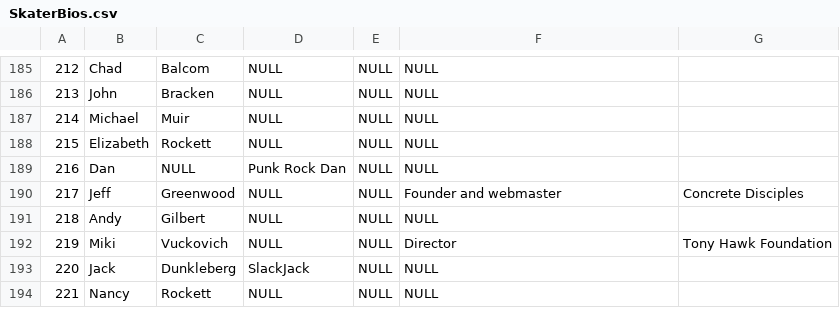
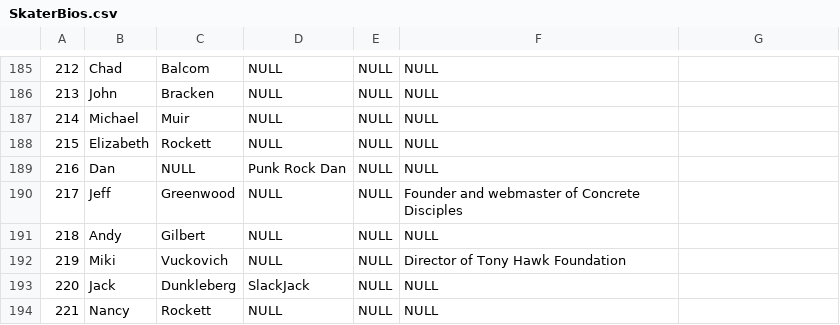
Before and after one commit to nick-dallett/snake-sessions, a CSV file: database/SkaterBios.csv, drawn as a sheet; only a part is shown, gaps mark what is left out.

```diff
--- a/database/SkaterBios.csv
+++ b/database/SkaterBios.csv
@@ -189,5 +189,5 @@
 216,Dan,NULL,Punk Rock Dan,NULL,NULL
-217,Jeff,Greenwood,NULL,NULL,Founder and webmaster, Concrete Disciples
+217,Jeff,Greenwood,NULL,NULL,Founder and webmaster of  Concrete Disciples
 218,Andy,Gilbert,NULL,NULL,NULL
-219,Miki,Vuckovich,NULL,NULL,Director, Tony Hawk Foundation
+219,Miki,Vuckovich,NULL,NULL,Director of  Tony Hawk Foundation
 220,Jack,Dunkleberg,SlackJack,NULL,NULL
```
Also changed, not shown: database/SkateKeyWords.csv, 12 other files.
